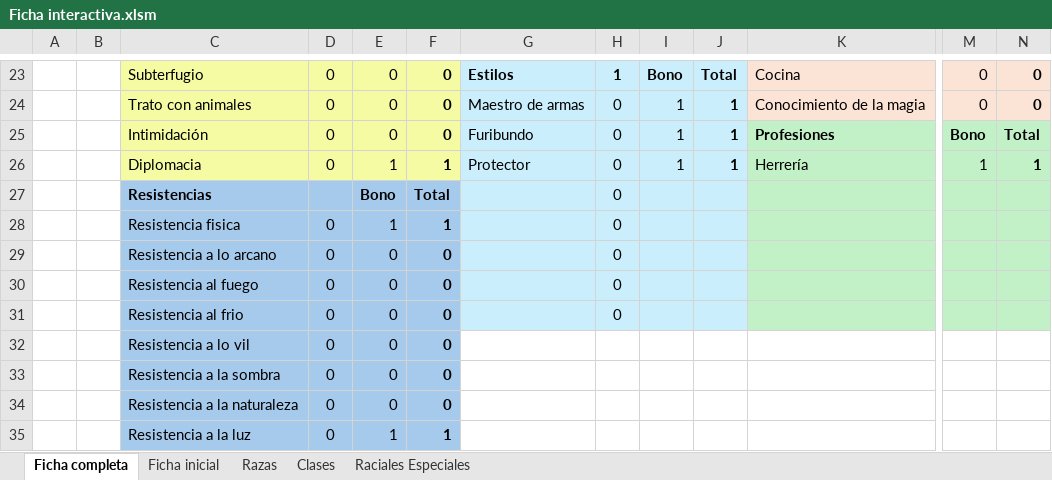
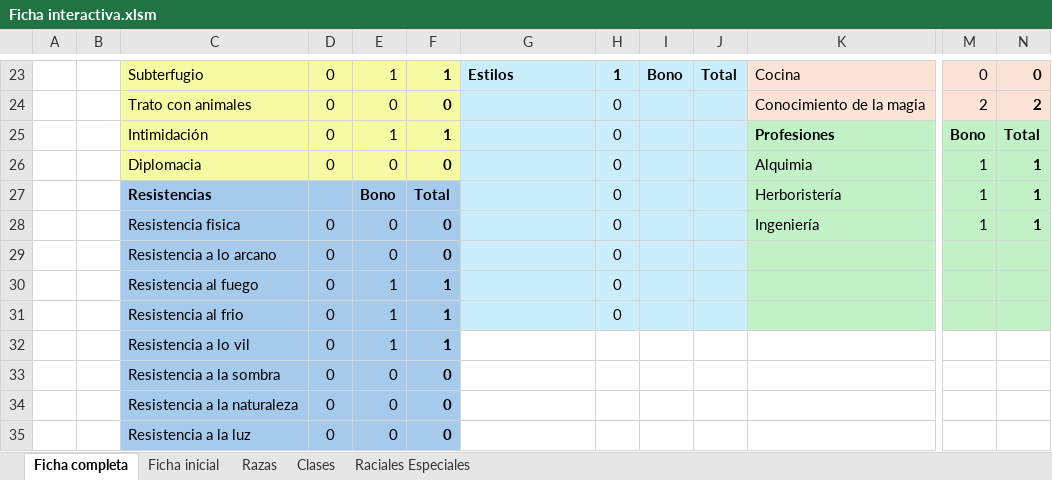
Before and after one commit to Bohwuen/WoW-RPG, an Excel workbook: Ficha interactiva.xlsm, sheet Ficha completa, drawn as a sheet; only a part is shown, gaps mark what is left out; values as stored, in another font and other column widths than the file's, no borders; charts and pictures not drawn; the diff covers the shown part only; the diff names each change by its address in the sheet, - before the commit and + after, or states it on an @@ line.

```diff
--- a/Ficha interactiva.xlsm (sheet Ficha completa)
+++ b/Ficha interactiva.xlsm (sheet Ficha completa)
-E23: 0
+E23: 1
-F23: 0
+F23: 1
-G24: Maestro de armas
+G24: (empty)
-I24:I26: 1
+I24:I26: (empty)
-J24:J26: 1
+J24:J26: (empty)
-M24: 0
+M24: 2
-N24: 0
+N24: 2
-E25: 0
+E25: 1
-F25: 0
+F25: 1
-G25: Furibundo
+G25: (empty)
-E26: 1
+E26: 0
-F26: 1
+F26: 0
-G26: Protector
+G26: (empty)
-K26: Herrería
+K26: Alquimia
-K27: (empty)
+K27: Herboristería
-M27:M28: (empty)
+M27:M28: 1
-N27:N28: (empty)
+N27:N28: 1
-E28: 1
+E28: 0
-F28: 1
+F28: 0
-K28: (empty)
+K28: Ingeniería
-E30:E32: 0
+E30:E32: 1
-F30:F32: 0
+F30:F32: 1
-E35: 1
+E35: 0
-F35: 1
+F35: 0
```
Also changed, not shown: 79 edited cells elsewhere in this sheet, sheet Ficha inicial, hidden cells.
